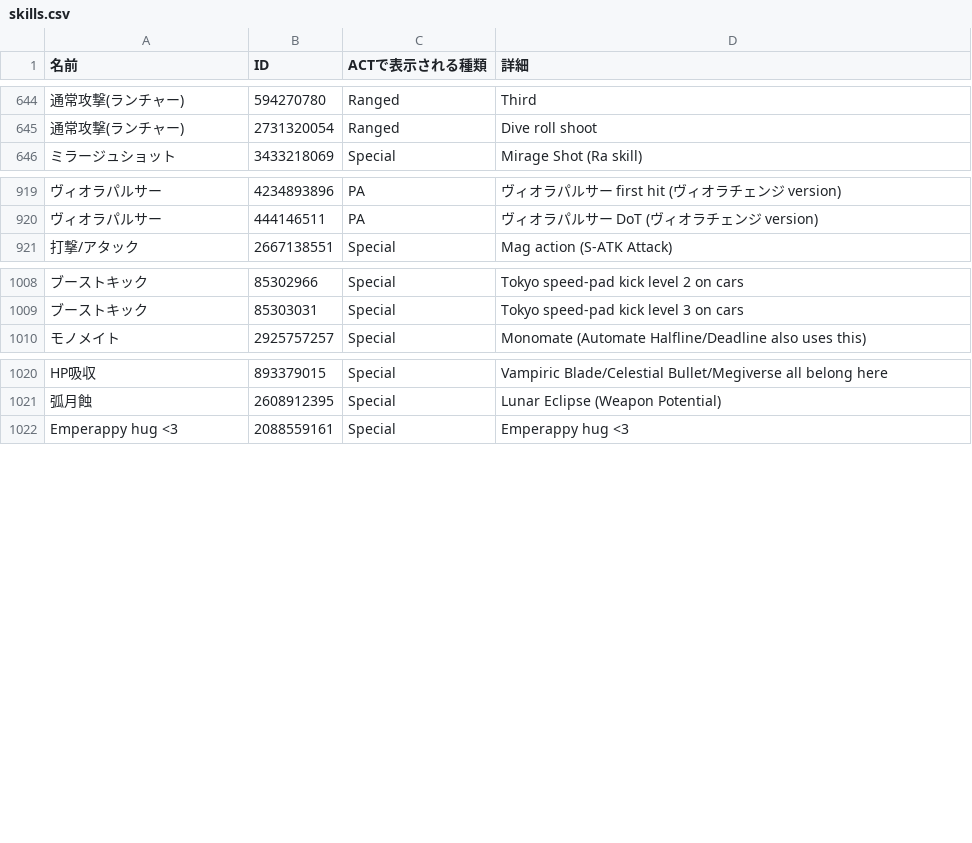
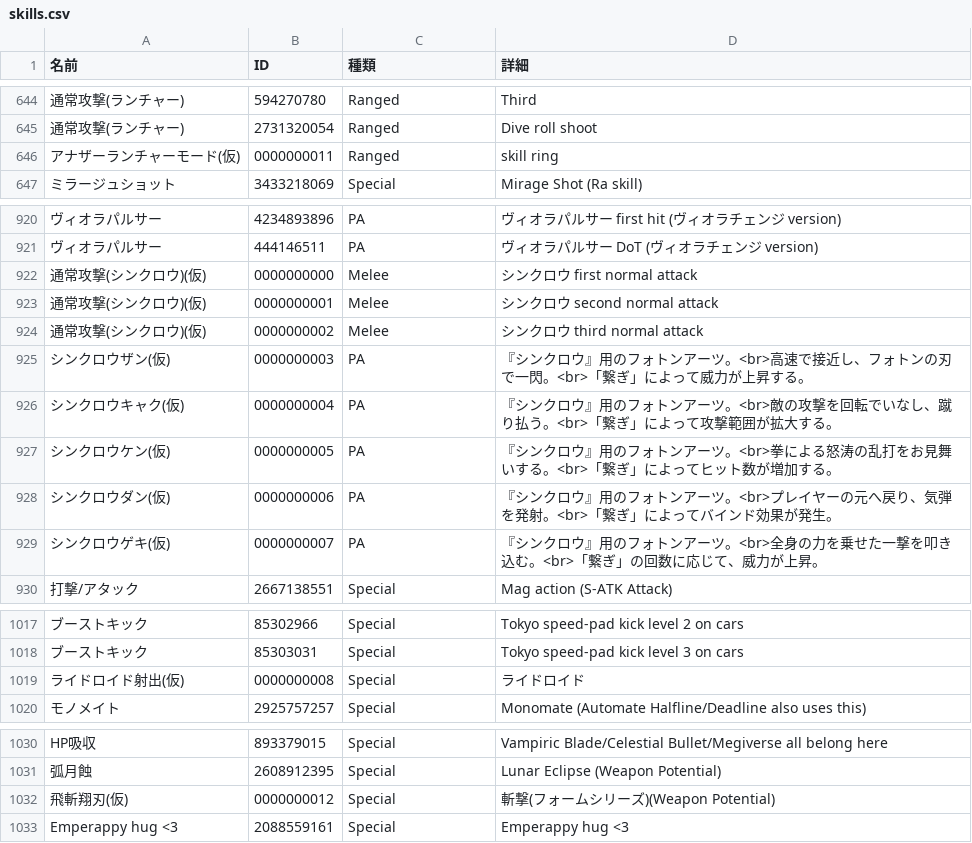
Before and after one commit to nemomomo/PSO2ACT, a CSV file: PSO2ACT/skills.csv, drawn as a sheet; only a part is shown, gaps mark what is left out; the diff names each change by its address in the sheet, - before the commit and + after, or states it on an @@ line.

Commit message:
仮対応

```diff
--- a/PSO2ACT/skills.csv
+++ b/PSO2ACT/skills.csv
-C1: ACTで表示される種類
+C1: 種類
+row 646: アナザーランチャーモード(仮) | 0000000011 | Ranged | skill ring
+row 922: 通常攻撃(シンクロウ)(仮) | 0000000000 | Melee | シンクロウ first normal attack
+row 923: 通常攻撃(シンクロウ)(仮) | 0000000001 | Melee | シンクロウ second normal attack
+row 924: 通常攻撃(シンクロウ)(仮) | 0000000002 | Melee | シンクロウ third normal attack
+row 925: シンクロウザン(仮) | 0000000003 | PA | 『シンクロウ』用のフォトンアーツ。<br>高速で接近し、フォトンの刃で一閃。<br>「繋ぎ」によって威力が上昇する。
+row 926: シンクロウキャク(仮) | 0000000004 | PA | 『シンクロウ』用のフォトンアーツ。<br>敵の攻撃を回転でいなし、蹴り払う。<br>「繋ぎ」によって攻撃範囲が拡大する。
+row 927: シンクロウケン(仮) | 0000000005 | PA | 『シンクロウ』用のフォトンアーツ。<br>拳による怒涛の乱打をお見舞いする。<br>「繋ぎ」によってヒット数が増加する。
+row 928: シンクロウダン(仮) | 0000000006 | PA | 『シンクロウ』用のフォトンアーツ。<br>プレイヤーの元へ戻り、気弾を発射。<br>「繋ぎ」によってバインド効果が発生。
+row 929: シンクロウゲキ(仮) | 0000000007 | PA | 『シンクロウ』用のフォトンアーツ。<br>全身の力を乗せた一撃を叩き込む。<br>「繋ぎ」の回数に応じて、威力が上昇。
+row 1019: ライドロイド射出(仮) | 0000000008 | Special | ライドロイド
+row 1032: 飛斬翔刃(仮) | 0000000012 | Special | 斬撃(フォームシリーズ)(Weapon Potential)
```
